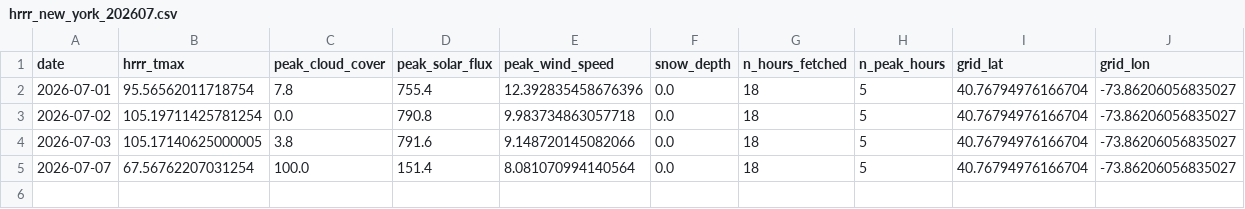
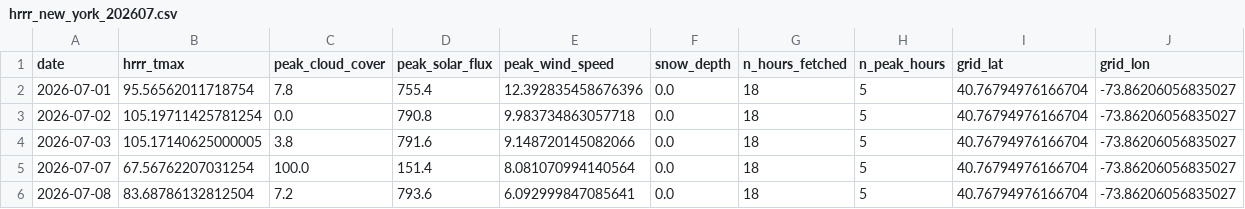
Before and after one commit to OscarOvanger/postproc_utils, a CSV file: data/hrrr_v2/new_york/hrrr_new_york_202607.csv, drawn as a sheet.

```diff
--- a/data/hrrr_v2/new_york/hrrr_new_york_202607.csv
+++ b/data/hrrr_v2/new_york/hrrr_new_york_202607.csv
@@ -5 +5,2 @@ date,hrrr_tmax,peak_cloud_cover,peak_solar_flux,peak_wind_speed,snow_depth,n_hou
 2026-07-07,67.56762207031254,100.0,151.4,8.081070994140564,0.0,18,5,40.76794976166704,-73.86206056835027
+2026-07-08,83.68786132812504,7.2,793.6,6.092999847085641,0.0,18,5,40.76794976166704,-73.86206056835027
```
Also changed, not shown: data/hrrr_v2/austin/hrrr_austin_202607.csv, data/hrrr_v2/dallas/hrrr_dallas_202607.csv, 3 other files.
